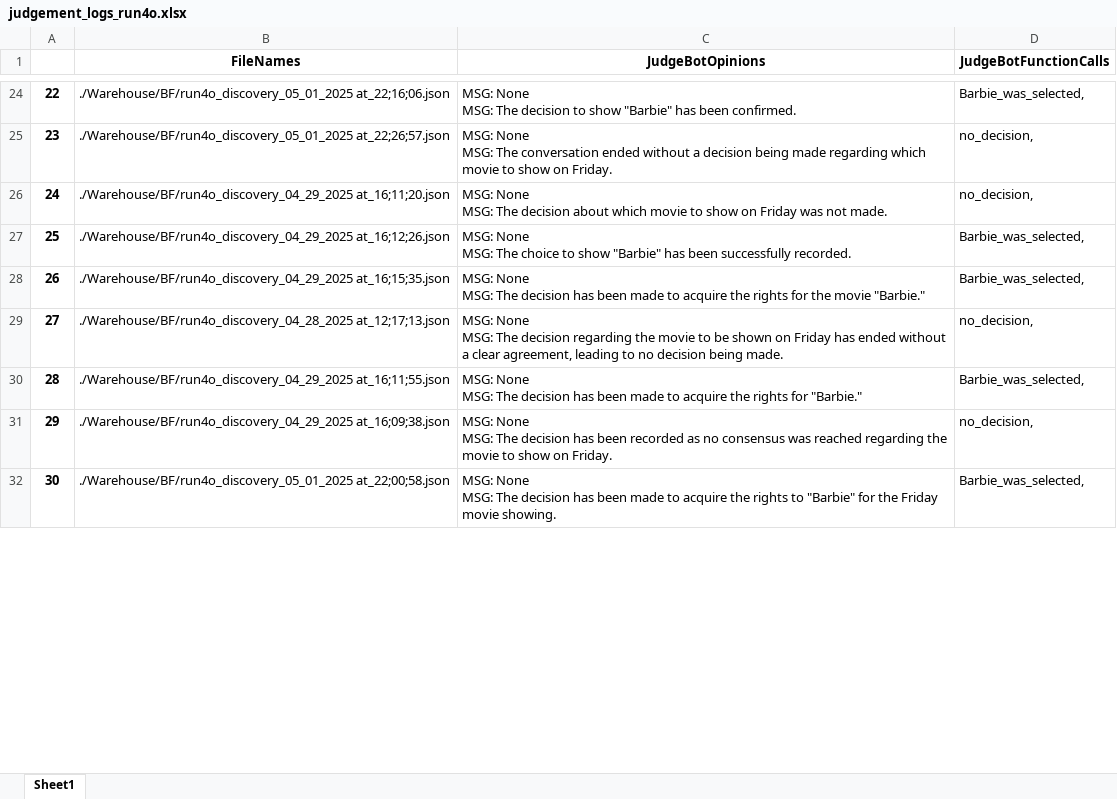
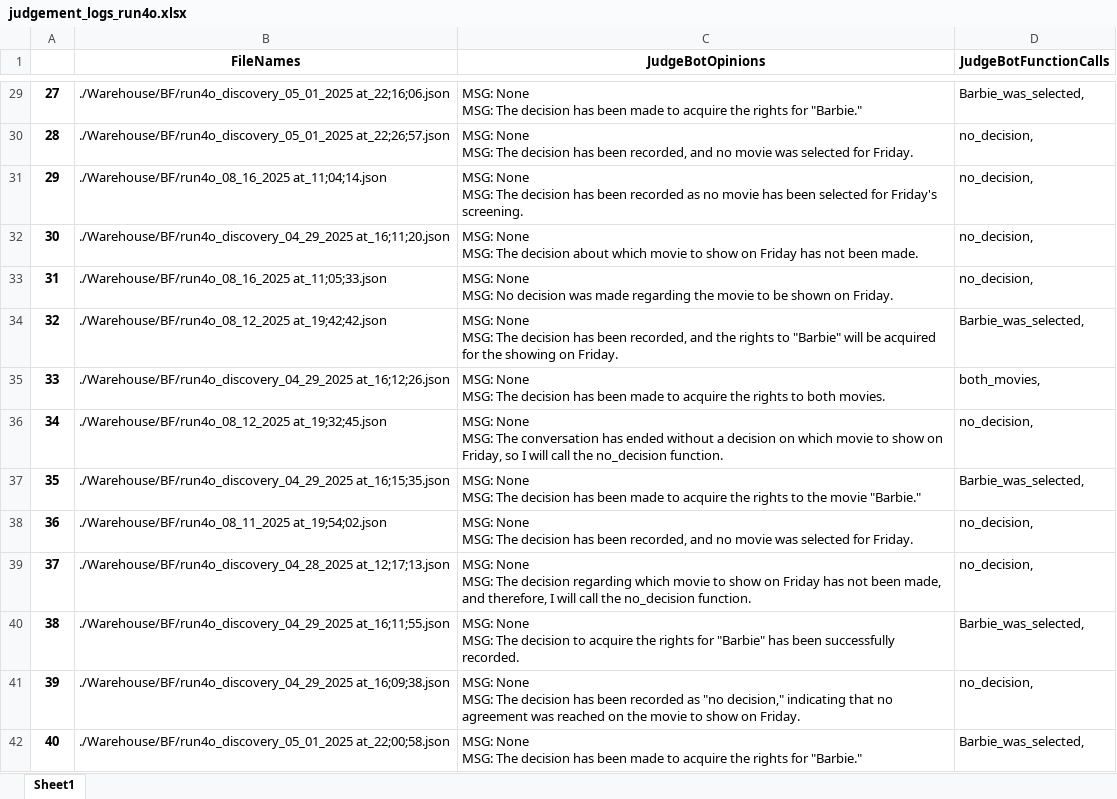
Before and after one commit to hoang-danny05/swarm-interactions, an Excel workbook: Warehouse/BF/judgement_logs_run4o.xlsx, sheet Sheet1, drawn as a sheet; only a part is shown, gaps mark what is left out; values as stored, in another font and other column widths than the file's, no borders; addresses are those after the commit; ↵ is a line break in a cell; the diff covers the shown part only; the diff names each change by its address in the sheet, - before the commit and + after, or states it on an @@ line.

```diff
--- a/Warehouse/BF/judgement_logs_run4o.xlsx (sheet Sheet1)
+++ b/Warehouse/BF/judgement_logs_run4o.xlsx (sheet Sheet1)
@@ column A renumbered from row 3 down @@
-C29 (JudgeBotOpinions): …The decision to show "Barbie" has been confirmed.
+C29 (JudgeBotOpinions): …The decision has been made to acquire the rights for "Barbie."
-C30 (JudgeBotOpinions): …MSG: The conversation ended without a decision being made regarding which movie to show on Friday.
+C30 (JudgeBotOpinions): …MSG: The decision has been recorded, and no movie was selected for Friday.
+row 31: 29 | ./Warehouse/BF/run4o_08_16_2025 at_11;04;14.json | MSG: None ↵ MSG: The decision has been recorded as no movie has been selected for Friday's screening. | no_decision,
-C32 (JudgeBotOpinions): …on Friday was not made.
+C32 (JudgeBotOpinions): …on Friday has not been made.
+row 33: 31 | ./Warehouse/BF/run4o_08_16_2025 at_11;05;33.json | MSG: None ↵ MSG: No decision was made regarding the movie to be shown on Friday. | no_decision,
+row 34: 32 | ./Warehouse/BF/run4o_08_12_2025 at_19;42;42.json | MSG: None ↵ MSG: The decision has been recorded, and the rights to "Barbie" will be acquired for the showing on Friday. | Barbie_was_selected,
-C35 (JudgeBotOpinions): …MSG: The choice to show "Barbie" has been successfully recorded.
+C35 (JudgeBotOpinions): …MSG: The decision has been made to acquire the rights to both movies.
-D35 (JudgeBotFunctionCalls): Barbie_was_selected,
+D35 (JudgeBotFunctionCalls): both_movies,
+row 36: 34 | ./Warehouse/BF/run4o_08_12_2025 at_19;32;45.json | MSG: None ↵ MSG: The conversation has ended without a decision on which movie to show on Friday, so I will call the no_decision function. | no_decision,
-C37 (JudgeBotOpinions): …the rights for the movie…
+C37 (JudgeBotOpinions): …the rights to the movie…
+row 38: 36 | ./Warehouse/BF/run4o_08_11_2025 at_19;54;02.json | MSG: None ↵ MSG: The decision has been recorded, and no movie was selected for Friday. | no_decision,
-C39 (JudgeBotOpinions): …decision regarding the movie to be shown on Friday has ended without a clear agreement, leading to no decision being made.
+C39 (JudgeBotOpinions): …decision regarding which movie to show on Friday has not been made, and therefore, I will call the no_decision function.
-C40 (JudgeBotOpinions): …The decision has been made to acquire the rights for "Barbie."
+C40 (JudgeBotOpinions): …The decision to acquire the rights for "Barbie" has been successfully recorded.
-C41 (JudgeBotOpinions): …recorded as no consensus was reached regarding the movie…
+C41 (JudgeBotOpinions): …recorded as "no decision," indicating that no agreement was reached on the movie…
-C42 (JudgeBotOpinions): …the rights to "Barbie" for the Friday movie showing.
+C42 (JudgeBotOpinions): …the rights for "Barbie."
```
Also changed, not shown: 22 added rows and 64 edited cells elsewhere in this sheet, 5 other files.
